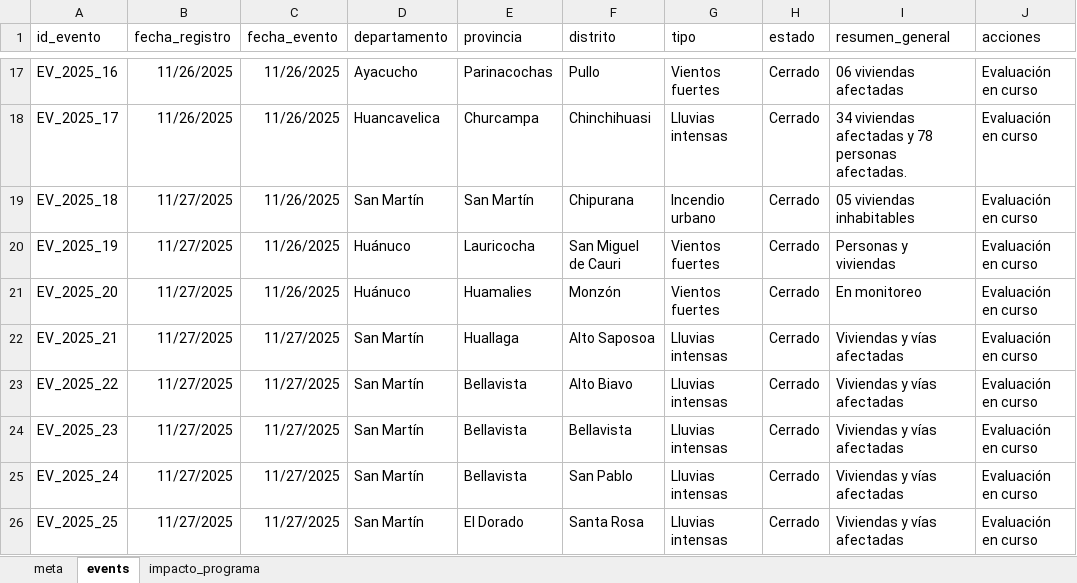
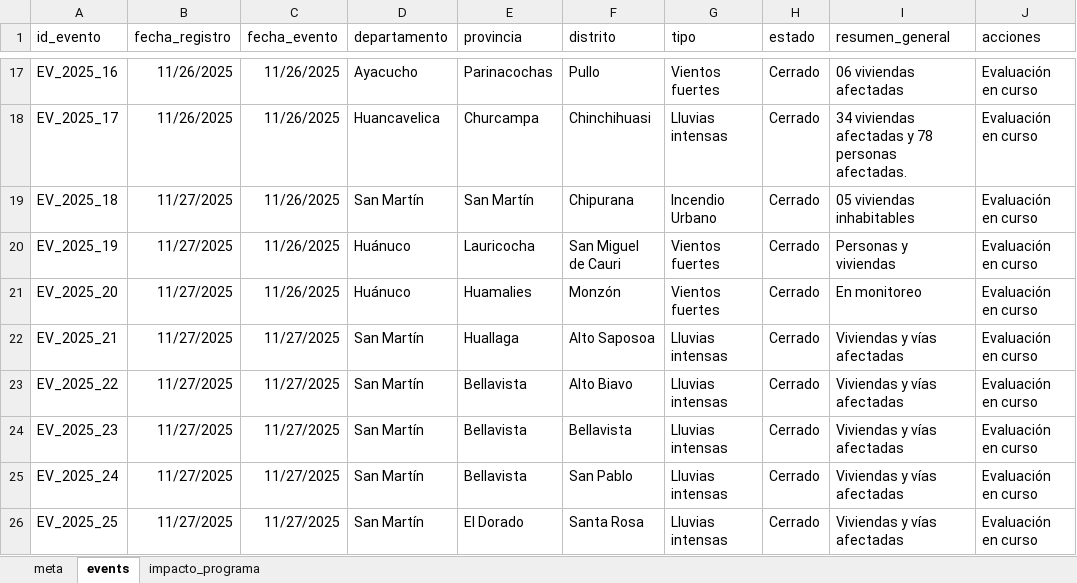
Before and after one commit to coemidis/emergencias_diarias, an Excel workbook: emergencias.xlsx, sheet events, drawn as a sheet; only a part is shown, gaps mark what is left out; values as stored, in another font and other column widths than the file's, no borders; the diff names each change by its address in the sheet, - before the commit and + after, or states it on an @@ line.

```diff
--- a/emergencias.xlsx (sheet events)
+++ b/emergencias.xlsx (sheet events)
-G19 (tipo): Incendio urbano
+G19 (tipo): Incendio Urbano
```
Also changed, not shown: sheet impacto_programa.
